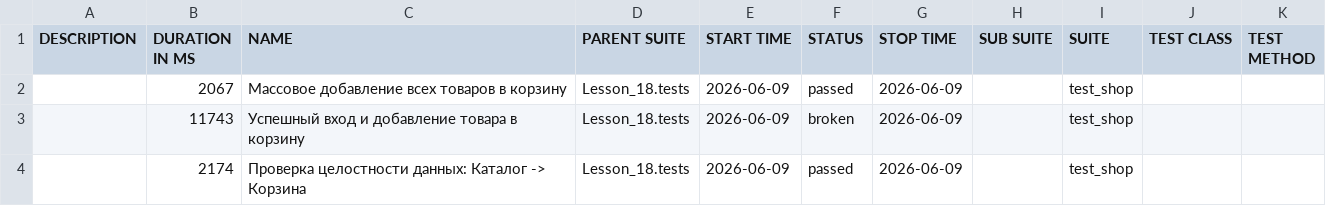
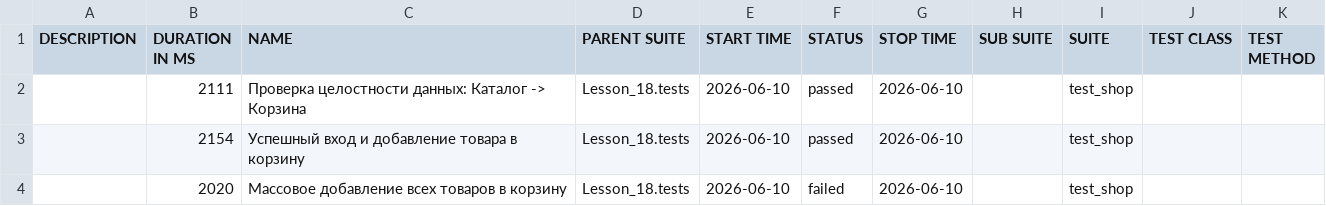
Before and after one commit to Ar4ipraha/automation, a CSV file: data/suites.csv, drawn as a sheet.

```diff
--- a/data/suites.csv
+++ b/data/suites.csv
@@ -1,4 +1,4 @@
 "DESCRIPTION","DURATION IN MS","NAME","PARENT SUITE","START TIME","STATUS","STOP TIME","SUB SUITE","SUITE","TEST CLASS","TEST METHOD"
-"","2067","Массовое добавление всех товаров в корзину","Lesson_18.tests","2026-06-09","passed","2026-06-09","","test_shop","",""
-"","11743","Успешный вход и добавление товара в корзину","Lesson_18.tests","2026-06-09","broken","2026-06-09","","test_shop","",""
-"","2174","Проверка целостности данных: Каталог -> Корзина","Lesson_18.tests","2026-06-09","passed","2026-06-09","","test_shop","",""
+"","2111","Проверка целостности данных: Каталог -> Корзина","Lesson_18.tests","2026-06-10","passed","2026-06-10","","test_shop","",""
+"","2154","Успешный вход и добавление товара в корзину","Lesson_18.tests","2026-06-10","passed","2026-06-10","","test_shop","",""
+"","2020","Массовое добавление всех товаров в корзину","Lesson_18.tests","2026-06-10","failed","2026-06-10","","test_shop","",""
```
Also changed, not shown: data/behaviors.csv, 56 other files.
